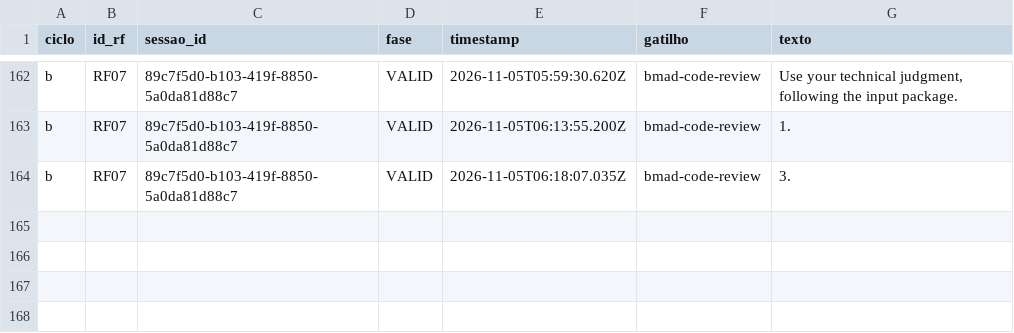
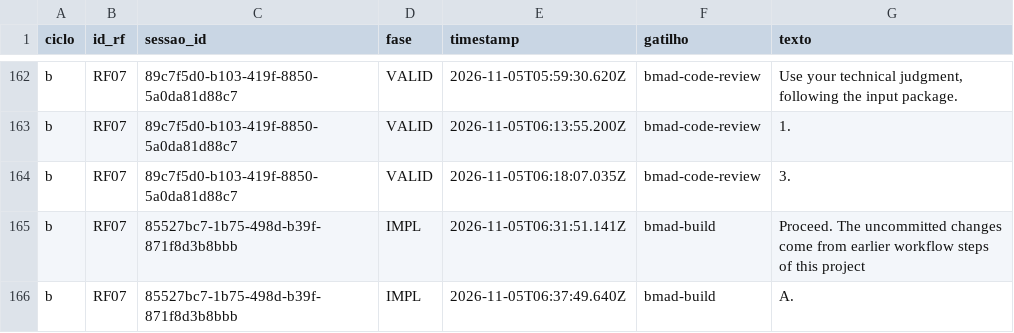
Before and after one commit to WagnerofDuarte/cerne-avaliacao, a CSV file: dados/cicloB/revisoes_processo.csv, drawn as a sheet; only a part is shown, gaps mark what is left out; the diff names each change by its address in the sheet, - before the commit and + after, or states it on an @@ line.

```diff
--- a/dados/cicloB/revisoes_processo.csv
+++ b/dados/cicloB/revisoes_processo.csv
+row 165: b | RF07 | 85527bc7-1b75-498d-b39f-871f8d3b8bbb | IMPL | 2026-11-05T06:31:51.141Z | bmad-build | Proceed. The uncommitted changes come from earlier workflow steps of this project
+row 166: b | RF07 | 85527bc7-1b75-498d-b39f-871f8d3b8bbb | IMPL | 2026-11-05T06:37:49.640Z | bmad-build | A.
```
Also changed, not shown: dados/cicloB/segmentos.csv, dados/cicloB/sessoes.csv, 5 other files.
